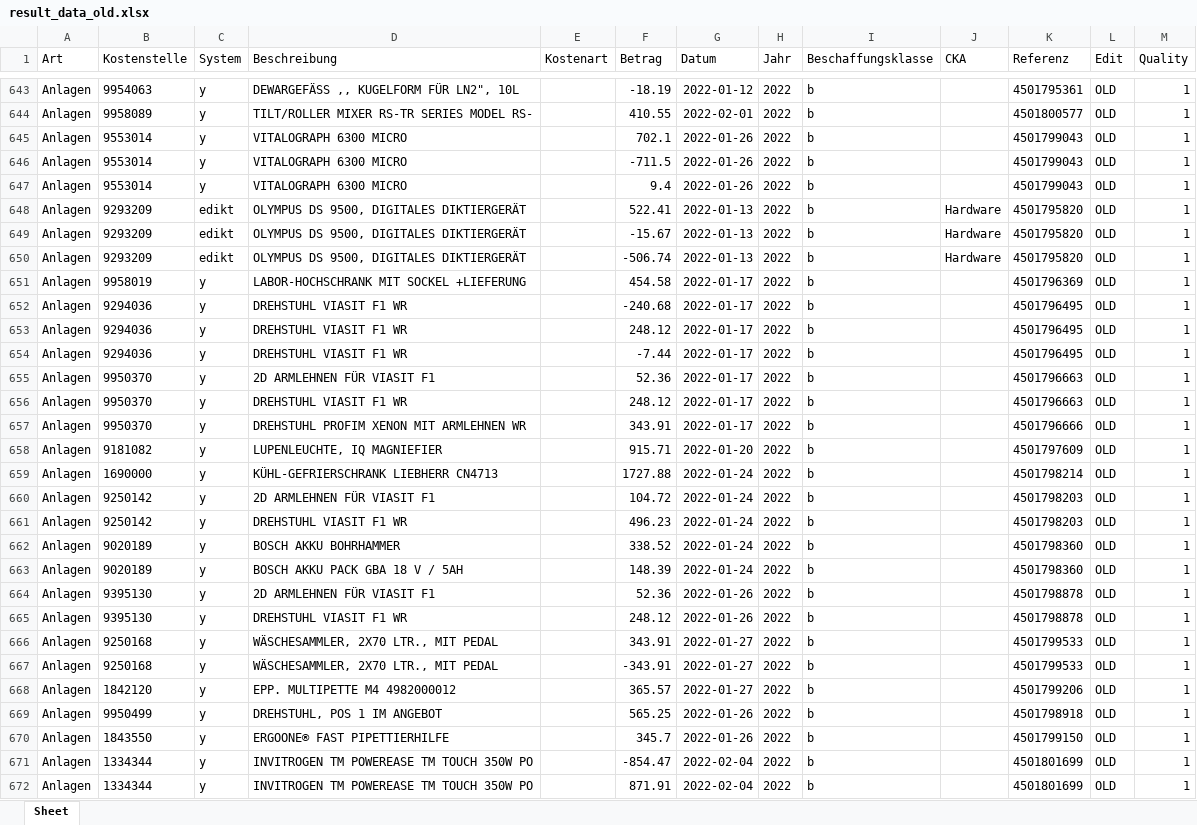
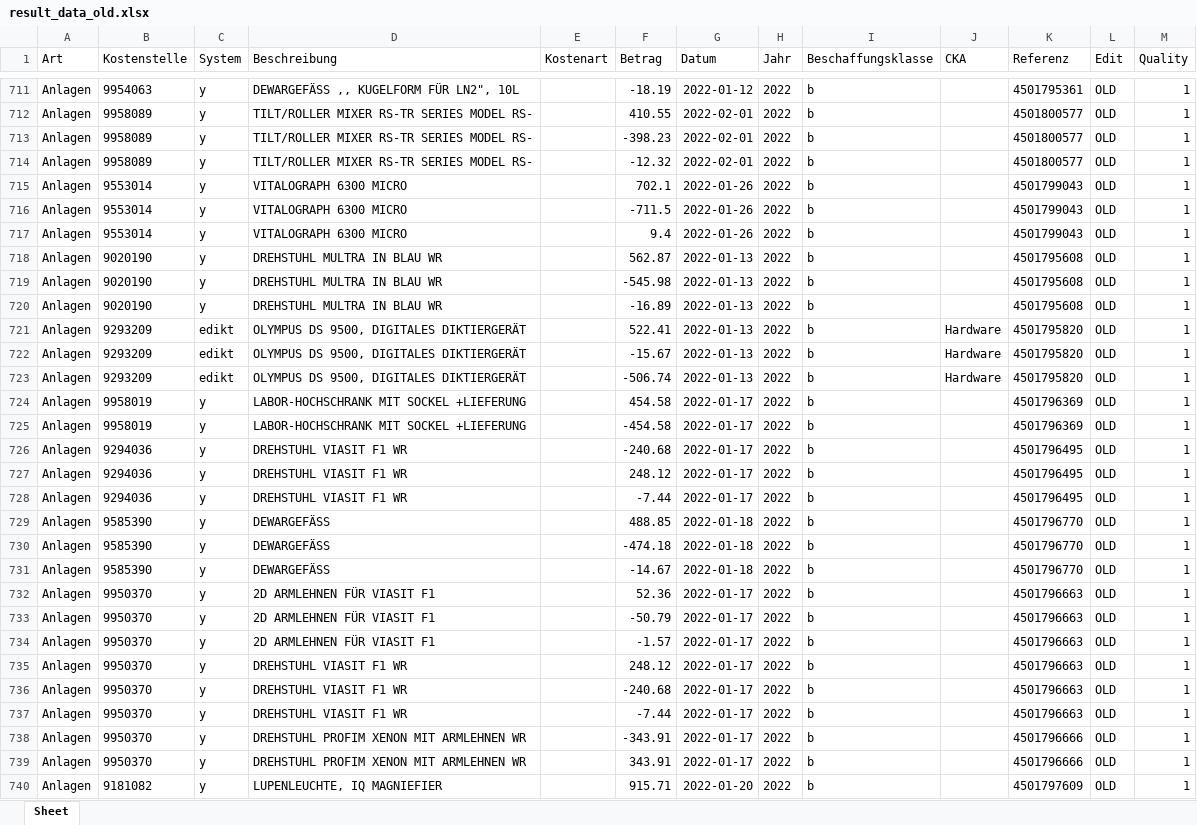
Before and after one commit to fdickma/TagBotFT, an Excel workbook: result_data_old.xlsx, sheet Sheet, drawn as a sheet; only a part is shown, gaps mark what is left out; the shorter side is filled out with more unchanged rows; values as stored, in another font and other column widths than the file's, no borders; the diff covers the shown part only; the diff names each change by its address in the sheet, - before the commit and + after, or states it on an @@ line.

Commit message:
Added filter of learn data for empty rows. 2022-03-20

```diff
--- a/result_data_old.xlsx (sheet Sheet)
+++ b/result_data_old.xlsx (sheet Sheet)
+row 713: Anlagen | 9958089 | y | TILT/ROLLER MIXER RS-TR SERIES MODEL RS- |  | -398.23 | 2022-02-01 | 2022 | b |  | 4501800577 | OLD | 1
+row 714: Anlagen | 9958089 | y | TILT/ROLLER MIXER RS-TR SERIES MODEL RS- |  | -12.32 | 2022-02-01 | 2022 | b |  | 4501800577 | OLD | 1
+row 718: Anlagen | 9020190 | y | DREHSTUHL MULTRA IN BLAU WR |  | 562.87 | 2022-01-13 | 2022 | b |  | 4501795608 | OLD | 1
+row 719: Anlagen | 9020190 | y | DREHSTUHL MULTRA IN BLAU WR |  | -545.98 | 2022-01-13 | 2022 | b |  | 4501795608 | OLD | 1
+row 720: Anlagen | 9020190 | y | DREHSTUHL MULTRA IN BLAU WR |  | -16.89 | 2022-01-13 | 2022 | b |  | 4501795608 | OLD | 1
+row 725: Anlagen | 9958019 | y | LABOR-HOCHSCHRANK MIT SOCKEL +LIEFERUNG |  | -454.58 | 2022-01-17 | 2022 | b |  | 4501796369 | OLD | 1
+row 729: Anlagen | 9585390 | y | DEWARGEFÄSS |  | 488.85 | 2022-01-18 | 2022 | b |  | 4501796770 | OLD | 1
+row 730: Anlagen | 9585390 | y | DEWARGEFÄSS |  | -474.18 | 2022-01-18 | 2022 | b |  | 4501796770 | OLD | 1
+row 731: Anlagen | 9585390 | y | DEWARGEFÄSS |  | -14.67 | 2022-01-18 | 2022 | b |  | 4501796770 | OLD | 1
+row 733: Anlagen | 9950370 | y | 2D ARMLEHNEN FÜR VIASIT F1 |  | -50.79 | 2022-01-17 | 2022 | b |  | 4501796663 | OLD | 1
+row 734: Anlagen | 9950370 | y | 2D ARMLEHNEN FÜR VIASIT F1 |  | -1.57 | 2022-01-17 | 2022 | b |  | 4501796663 | OLD | 1
+row 736: Anlagen | 9950370 | y | DREHSTUHL VIASIT F1 WR |  | -240.68 | 2022-01-17 | 2022 | b |  | 4501796663 | OLD | 1
+row 737: Anlagen | 9950370 | y | DREHSTUHL VIASIT F1 WR |  | -7.44 | 2022-01-17 | 2022 | b |  | 4501796663 | OLD | 1
+row 738: Anlagen | 9950370 | y | DREHSTUHL PROFIM XENON MIT ARMLEHNEN WR |  | -343.91 | 2022-01-17 | 2022 | b |  | 4501796666 | OLD | 1
```
Also changed, not shown: 91 added rows elsewhere in this sheet, learn_data_2022.xlsx, result_data.xlsx, 4 other files.
